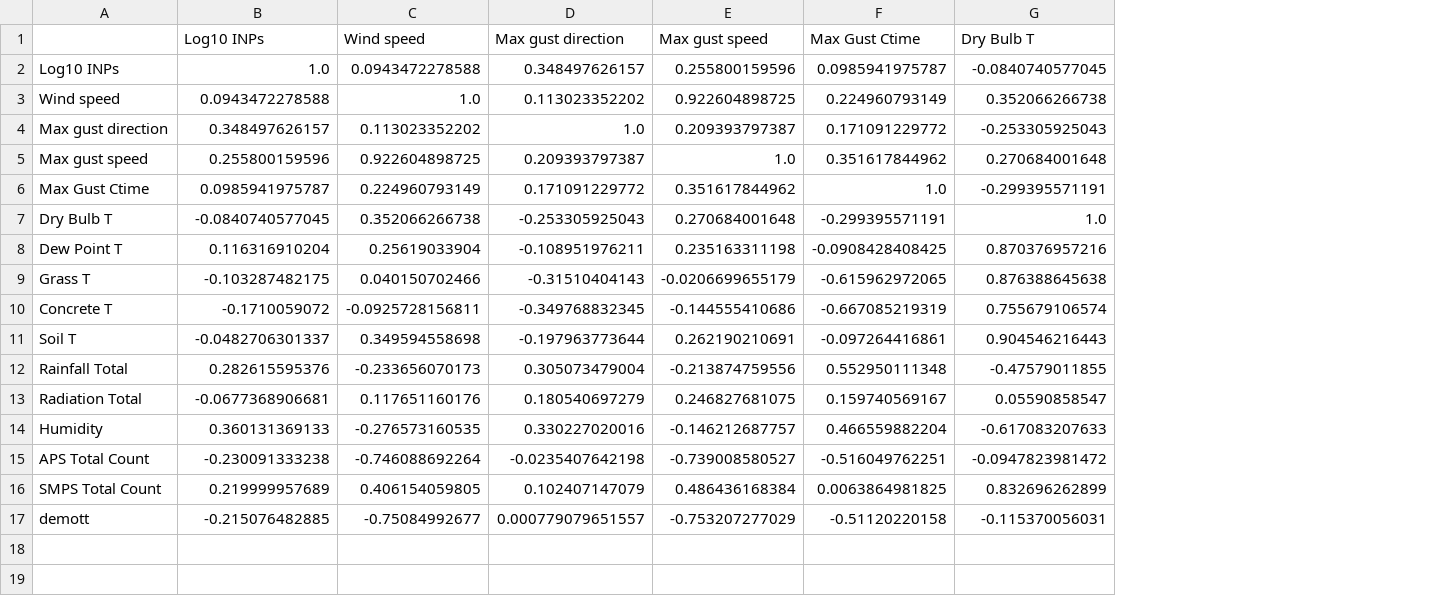
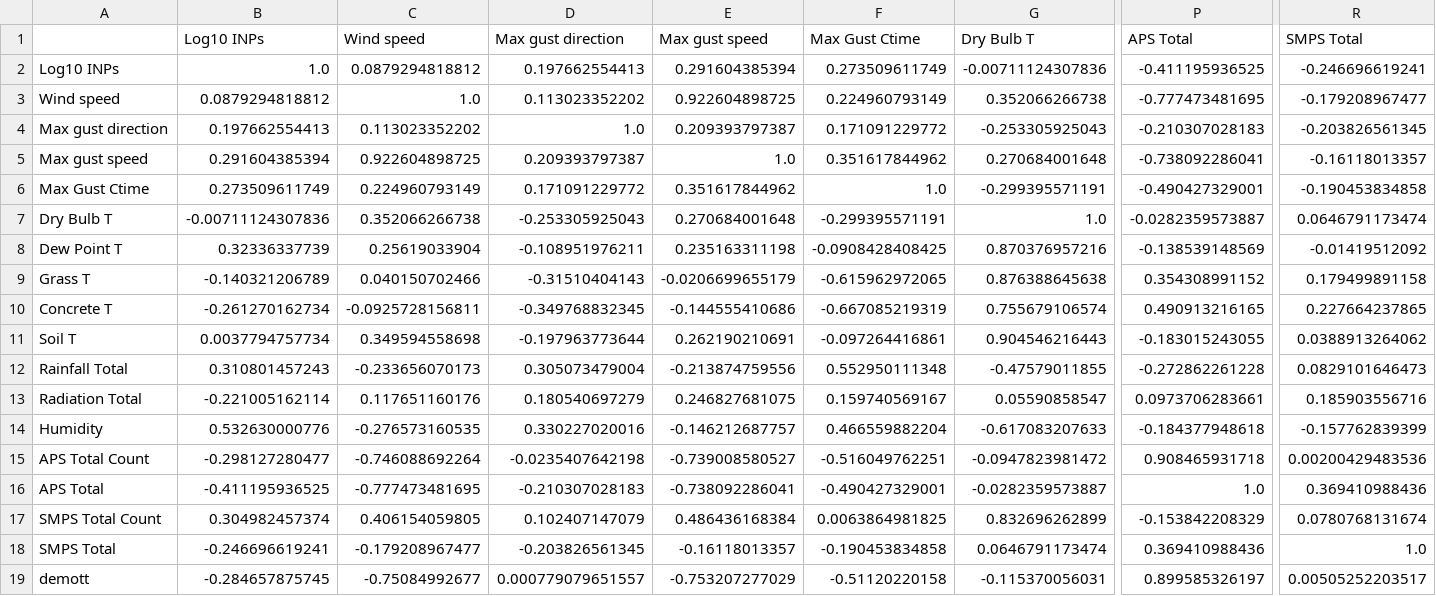
Before and after one commit to danielosullivan2007/Farmscripts, a CSV file: Pickels/corr atminus25.csv, drawn as a sheet; only a part is shown, gaps mark what is left out; addresses are those after the commit; rows hold the shown columns only; the diff covers the shown part only; the diff names each change by its address in the sheet, - before the commit and + after, or states it on an @@ line.

```diff
--- a/Pickels/corr atminus25.csv
+++ b/Pickels/corr atminus25.csv
+column P (APS Total), rows 2-15: -0.411195936525 | -0.777473481695 | -0.210307028183 | -0.738092286041 | -0.490427329001 | -0.0282359573887 | -0.138539148569 | 0.354308991152 | 0.490913216165 | -0.183015243055 | -0.272862261228 | 0.0973706283661 | -0.184377948618 | 0.908465931718; row 17: -0.153842208329; row 19: 0.899585326197
+column R (SMPS Total), rows 2-15: -0.246696619241 | -0.179208967477 | -0.203826561345 | -0.16118013357 | -0.190453834858 | 0.0646791173474 | -0.01419512092 | 0.179499891158 | 0.227664237865 | 0.0388913264062 | 0.0829101646473 | 0.185903556716 | -0.157762839399 | 0.00200429483536; row 17: 0.0780768131674; row 19: 0.00505252203517
-C2 (Wind speed): 0.0943472278588
+C2 (Wind speed): 0.0879294818812
-D2 (Max gust direction): 0.348497626157
+D2 (Max gust direction): 0.197662554413
-E2 (Max gust speed): 0.255800159596
+E2 (Max gust speed): 0.291604385394
-F2 (Max Gust Ctime): 0.0985941975787
+F2 (Max Gust Ctime): 0.273509611749
-G2 (Dry Bulb T): -0.0840740577045
+G2 (Dry Bulb T): -0.00711124307836
-B3 (Log10 INPs): 0.0943472278588
+B3 (Log10 INPs): 0.0879294818812
-B4 (Log10 INPs): 0.348497626157
+B4 (Log10 INPs): 0.197662554413
-B5 (Log10 INPs): 0.255800159596
+B5 (Log10 INPs): 0.291604385394
-B6 (Log10 INPs): 0.0985941975787
+B6 (Log10 INPs): 0.273509611749
-B7 (Log10 INPs): -0.0840740577045
+B7 (Log10 INPs): -0.00711124307836
-B8 (Log10 INPs): 0.116316910204
+B8 (Log10 INPs): 0.32336337739
-B9 (Log10 INPs): -0.103287482175
+B9 (Log10 INPs): -0.140321206789
-B10 (Log10 INPs): -0.1710059072
+B10 (Log10 INPs): -0.261270162734
-B11 (Log10 INPs): -0.0482706301337
+B11 (Log10 INPs): 0.0037794757734
-B12 (Log10 INPs): 0.282615595376
+B12 (Log10 INPs): 0.310801457243
-B13 (Log10 INPs): -0.0677368906681
+B13 (Log10 INPs): -0.221005162114
-B14 (Log10 INPs): 0.360131369133
+B14 (Log10 INPs): 0.532630000776
-B15 (Log10 INPs): -0.230091333238
+B15 (Log10 INPs): -0.298127280477
+row 16: APS Total | -0.411195936525 | -0.777473481695 | -0.210307028183 | -0.738092286041 | -0.490427329001 | -0.0282359573887 | 1.0 | 0.369410988436
-B17 (Log10 INPs): 0.219999957689
+B17 (Log10 INPs): 0.304982457374
+row 18: SMPS Total | -0.246696619241 | -0.179208967477 | -0.203826561345 | -0.16118013357 | -0.190453834858 | 0.0646791173474 | 0.369410988436 | 1.0
-B19 (Log10 INPs): -0.215076482885
+B19 (Log10 INPs): -0.284657875745
```
Also changed, not shown: 10 edited cells elsewhere in this file, Pickels/corr atminus15.csv, Pickels/corr atminus20.csv, 12 other files.
